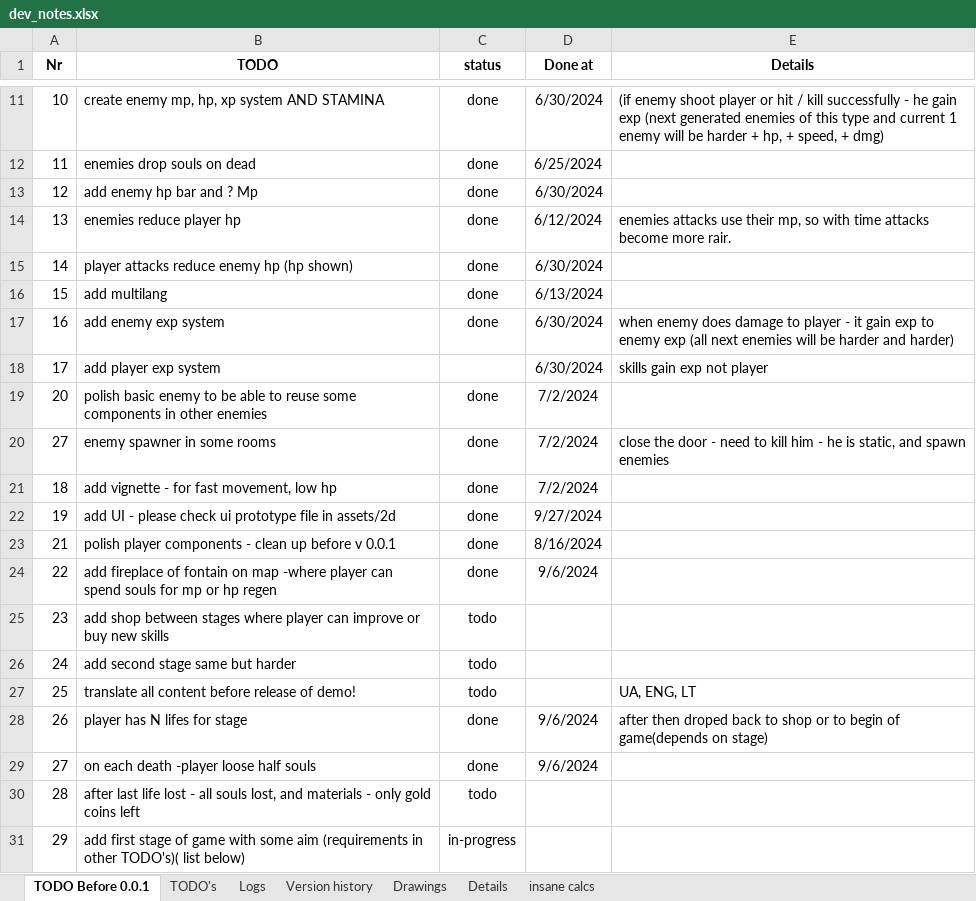
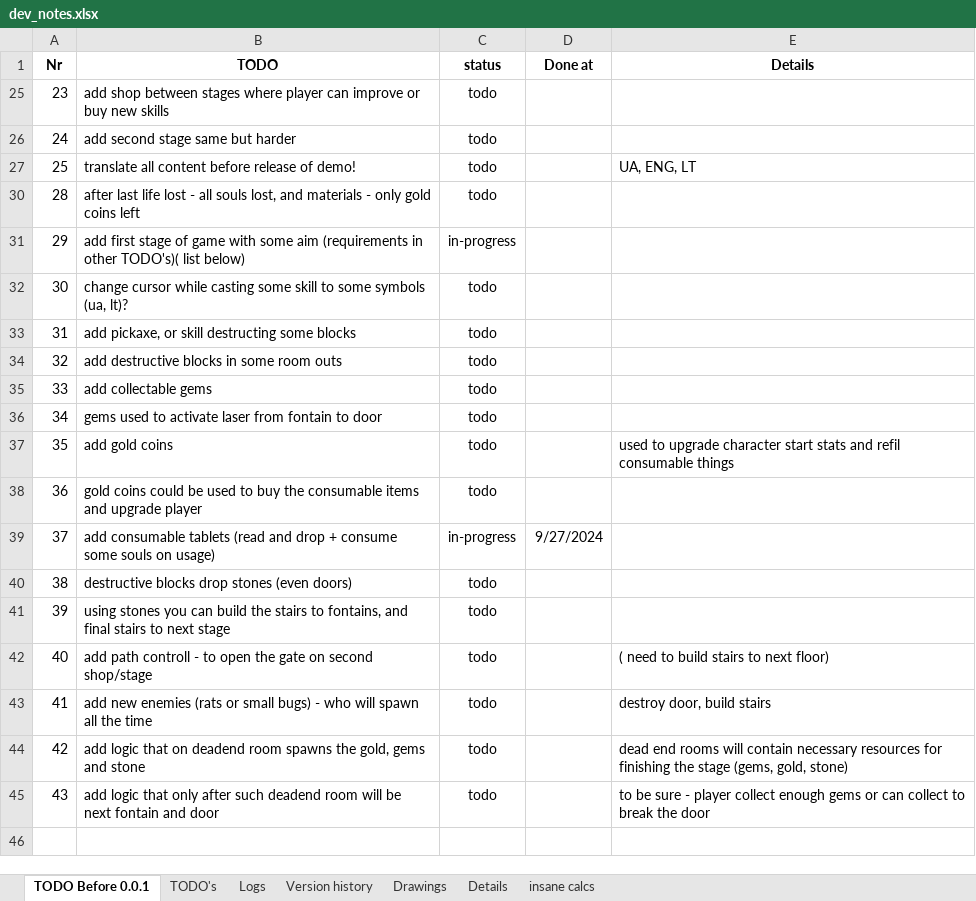
Before and after one commit to IvMov/tower-dungeon, an Excel workbook: dev_notes.xlsx, sheet TODO Before 0.0.1, drawn as a sheet; only a part is shown, gaps mark what is left out; the shorter side is filled out with more unchanged rows; values as stored, in another font and other column widths than the file's, no borders; the diff covers the shown part only; the diff names each change by its address in the sheet, - before the commit and + after, or states it on an @@ line.

```diff
--- a/dev_notes.xlsx (sheet TODO Before 0.0.1)
+++ b/dev_notes.xlsx (sheet TODO Before 0.0.1)
@@ row 11 hidden: 10 | create enemy mp, hp, xp system AND STAMINA | done | 6/30/2024 | (if enemy shoot player or hit / kill successfully - he gain exp (next generated enemies of this type and current 1 enemy will be harder + hp, + speed, + dmg) @@
@@ row 12 hidden: 11 | enemies drop souls on dead | done | 6/25/2024 @@
@@ row 13 hidden: 12 | add enemy hp bar and ? Mp | done | 6/30/2024 @@
@@ row 14 hidden: 13 | enemies reduce player hp | done | 6/12/2024 | enemies attacks use their mp, so with time attacks become more rair. @@
@@ row 15 hidden: 14 | player attacks reduce enemy hp (hp shown) | done | 6/30/2024 @@
@@ row 16 hidden: 15 | add multilang | done | 6/13/2024 @@
@@ row 17 hidden: 16 | add enemy exp system | done | 6/30/2024 | when enemy does damage to player - it gain exp to enemy exp (all next enemies will be harder and harder) @@
-row 18: 17 | add player exp system |  | 6/30/2024 | skills gain exp not player
@@ row 19 hidden: 20 | polish basic enemy to be able to reuse some components in other enemies | done | 7/2/2024 @@
@@ row 20 hidden: 27 | enemy spawner in some rooms | done | 7/2/2024 | close the door - need to kill him - he is static, and spawn enemies @@
@@ row 21 hidden: 18 | add vignette - for fast movement, low hp | done | 7/2/2024 @@
@@ row 22 hidden: 19 | add UI - please check ui prototype file in assets/2d | done | 9/27/2024 @@
@@ row 23 hidden: 21 | polish player components - clean up before v 0.0.1 | done | 8/16/2024 @@
@@ row 24 hidden: 22 | add fireplace of fontain on map -where player can spend souls for mp or hp regen | done | 9/6/2024 @@
@@ row 28 hidden: 26 | player has N lifes for stage | done | 9/6/2024 | after then droped back to shop or to begin of game(depends on stage) @@
@@ row 29 hidden: 27 | on each death -player loose half souls | done | 9/6/2024 @@
```
Also changed, not shown: 10 hidden or unhidden rows elsewhere in this sheet, sheet Logs, hidden cells, assets/translation/text.xlsx, 27 other files.
